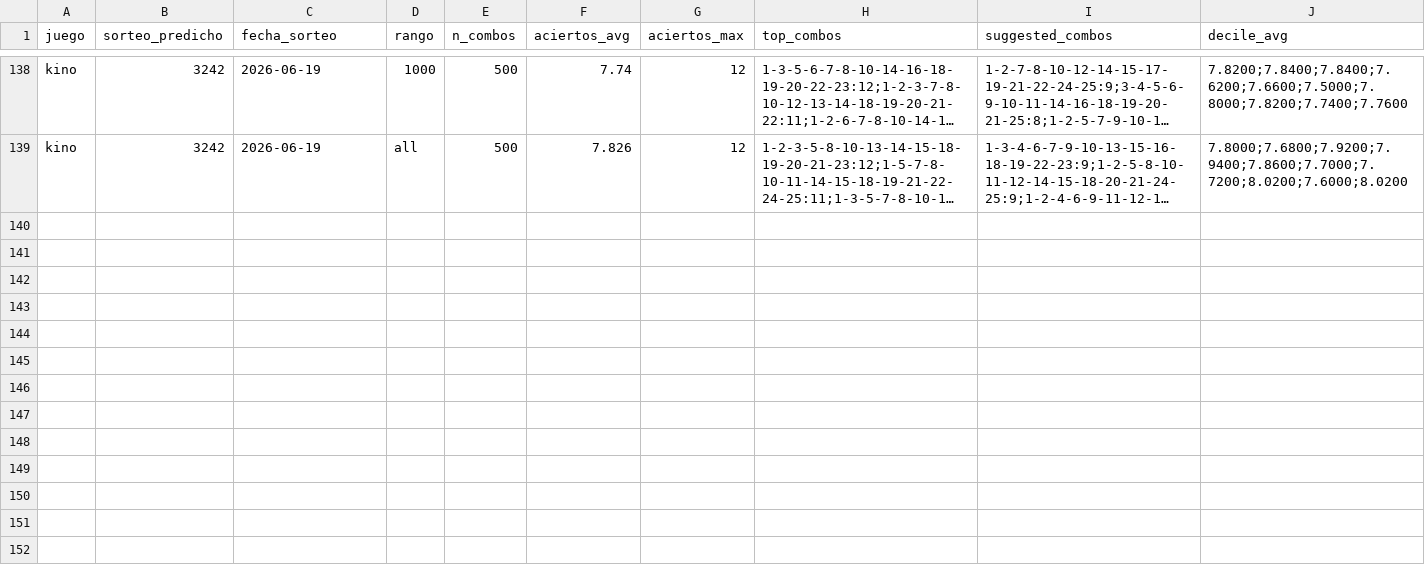
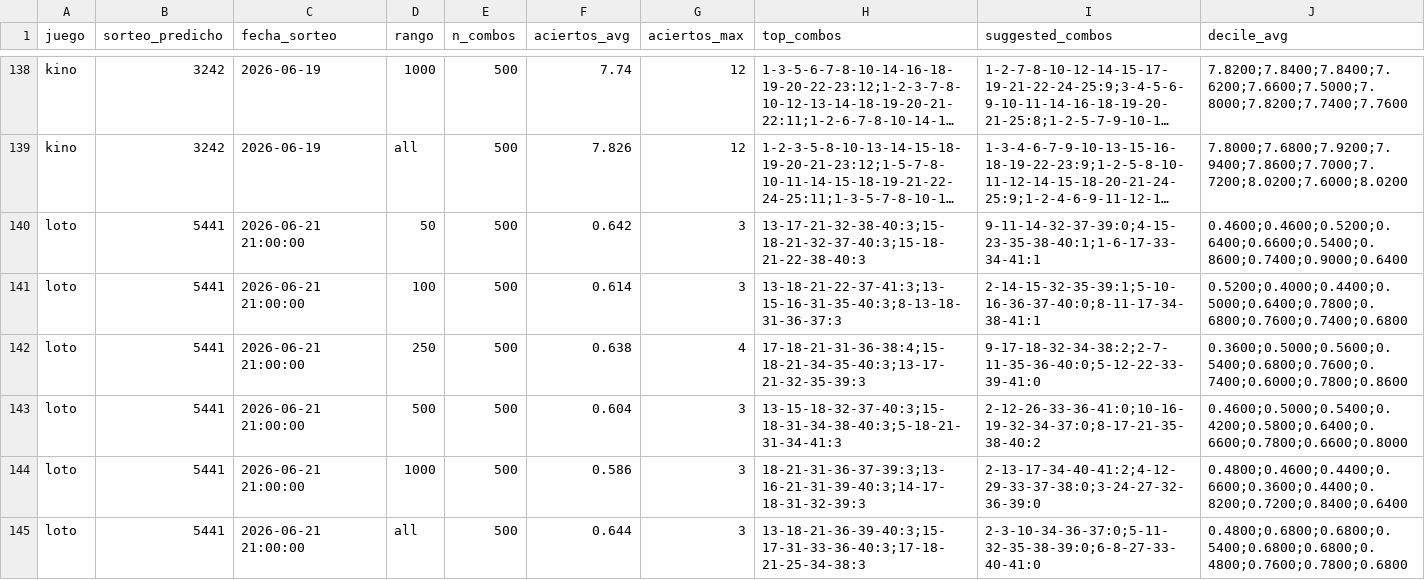
Before and after one commit to GaboAzorin/kin-lo, a CSV file: data/suggestions_history.csv, drawn as a sheet; only a part is shown, gaps mark what is left out; long unchanged cells end in …; the diff names each change by its address in the sheet, - before the commit and + after, or states it on an @@ line.

Commit message:
data(loto): actualizar historial 2026-06-21

```diff
--- a/data/suggestions_history.csv
+++ b/data/suggestions_history.csv
+row 140: loto | 5441 | 2026-06-21 21:00:00 | 50 | 500 | 0.642 | 3 | 13-17-21-32-38-40:3;15-18-21-32-37-40:3;15-18-21-22-38-40:3 | 9-11-14-32-37-39:0;4-15-23-35-38-40:1;1-6-17-33-34-41:1 | 0.4600;0.4600;0.5200;0.6400;0.6600;0.5400;0.8600;0.7400;0.9000;0.6400
+row 141: loto | 5441 | 2026-06-21 21:00:00 | 100 | 500 | 0.614 | 3 | 13-18-21-22-37-41:3;13-15-16-31-35-40:3;8-13-18-31-36-37:3 | 2-14-15-32-35-39:1;5-10-16-36-37-40:0;8-11-17-34-38-41:1 | 0.5200;0.4000;0.4400;0.5000;0.6400;0.7800;0.6800;0.7600;0.7400;0.6800
+row 142: loto | 5441 | 2026-06-21 21:00:00 | 250 | 500 | 0.638 | 4 | 17-18-21-31-36-38:4;15-18-21-34-35-40:3;13-17-21-32-35-39:3 | 9-17-18-32-34-38:2;2-7-11-35-36-40:0;5-12-22-33-39-41:0 | 0.3600;0.5000;0.5600;0.5400;0.6800;0.7600;0.7400;0.6000;0.7800;0.8600
+row 143: loto | 5441 | 2026-06-21 21:00:00 | 500 | 500 | 0.604 | 3 | 13-15-18-32-37-40:3;15-18-31-34-38-40:3;5-18-21-31-34-41:3 | 2-12-26-33-36-41:0;10-16-19-32-34-37:0;8-17-21-35-38-40:2 | 0.4600;0.5000;0.5400;0.4200;0.5800;0.6400;0.6600;0.7800;0.6600;0.8000
+row 144: loto | 5441 | 2026-06-21 21:00:00 | 1000 | 500 | 0.586 | 3 | 18-21-31-36-37-39:3;13-16-21-31-39-40:3;14-17-18-31-32-39:3 | 2-13-17-34-40-41:2;4-12-29-33-37-38:0;3-24-27-32-36-39:0 | 0.4800;0.4600;0.4400;0.6600;0.3600;0.4400;0.8200;0.7200;0.8400;0.6400
+row 145: loto | 5441 | 2026-06-21 21:00:00 | all | 500 | 0.644 | 3 | 13-18-21-36-39-40:3;15-17-31-33-36-40:3;17-18-21-25-34-38:3 | 2-3-10-34-36-37:0;5-11-32-35-38-39:0;6-8-27-33-40-41:0 | 0.4800;0.6800;0.6800;0.5400;0.6800;0.6800;0.4800;0.7600;0.7800;0.6800
```
Also changed, not shown: data/polla_historial.csv, 7 other files.
